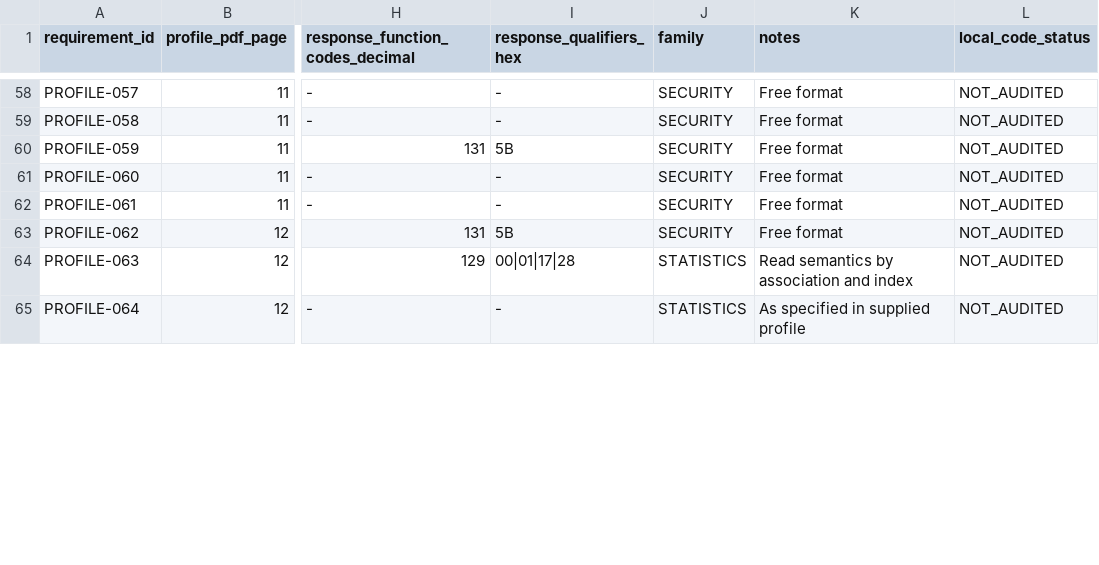
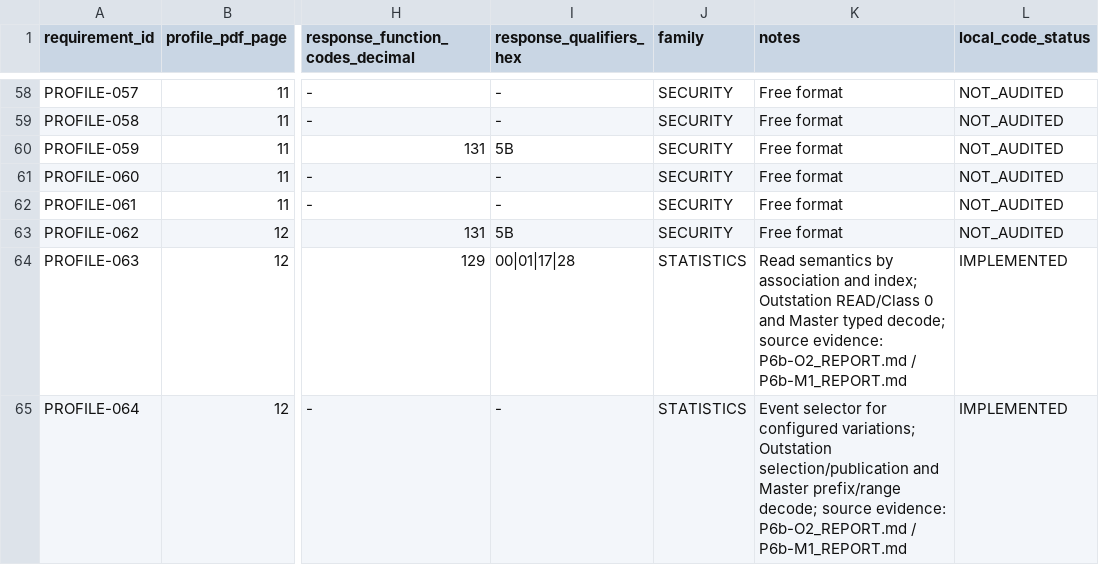
Before and after one commit to TheLouisMahdi/DNP3-EXTRA, a CSV file: DNP3_PDD_PLAN/02_PROFILE_MATRIX.csv, drawn as a sheet; only a part is shown, gaps mark what is left out; the diff covers the shown part only; the diff names each change by its address in the sheet, - before the commit and + after, or states it on an @@ line.

```diff
--- a/DNP3_PDD_PLAN/02_PROFILE_MATRIX.csv
+++ b/DNP3_PDD_PLAN/02_PROFILE_MATRIX.csv
-K64 (notes): …association and index
+K64 (notes): …association and index; Outstation READ/Class 0 and Master typed decode; source evidence: P6b-O2_REPORT.md / P6b-M1_REPORT.md
-L64:L65 (local_code_status): NOT_AUDITED
+L64:L65 (local_code_status): IMPLEMENTED
-K65 (notes): As specified in supplied profile
+K65 (notes): Event selector for configured variations; Outstation selection/publication and Master prefix/range decode; source evidence: P6b-O2_REPORT.md / P6b-M1_REPORT.md
```
Also changed, not shown: 16 edited cells elsewhere in this file, 3 other files.
